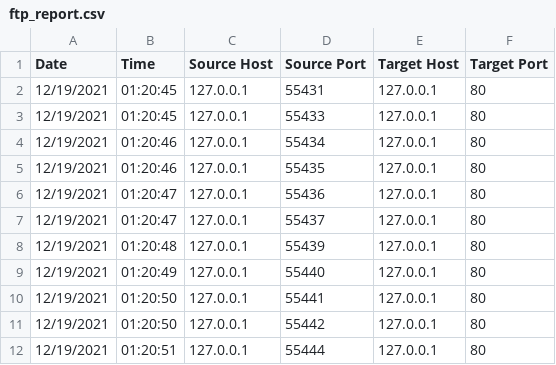
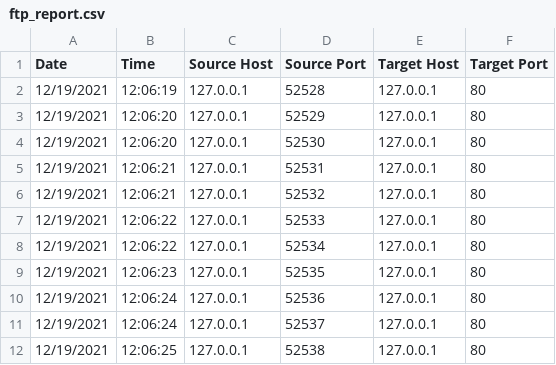
Before and after one commit to itsmemat/assign1, a CSV file: ftp_report.csv, drawn as a sheet.

```diff
--- a/ftp_report.csv
+++ b/ftp_report.csv
@@ -1,12 +1,12 @@
 Date,Time,Source Host,Source Port,Target Host,Target Port
-12/19/2021,01:20:45,127.0.0.1,55431,127.0.0.1,80
-12/19/2021,01:20:45,127.0.0.1,55433,127.0.0.1,80
-12/19/2021,01:20:46,127.0.0.1,55434,127.0.0.1,80
-12/19/2021,01:20:46,127.0.0.1,55435,127.0.0.1,80
-12/19/2021,01:20:47,127.0.0.1,55436,127.0.0.1,80
-12/19/2021,01:20:47,127.0.0.1,55437,127.0.0.1,80
-12/19/2021,01:20:48,127.0.0.1,55439,127.0.0.1,80
-12/19/2021,01:20:49,127.0.0.1,55440,127.0.0.1,80
-12/19/2021,01:20:50,127.0.0.1,55441,127.0.0.1,80
-12/19/2021,01:20:50,127.0.0.1,55442,127.0.0.1,80
-12/19/2021,01:20:51,127.0.0.1,55444,127.0.0.1,80
+12/19/2021,12:06:19,127.0.0.1,52528,127.0.0.1,80
+12/19/2021,12:06:20,127.0.0.1,52529,127.0.0.1,80
+12/19/2021,12:06:20,127.0.0.1,52530,127.0.0.1,80
+12/19/2021,12:06:21,127.0.0.1,52531,127.0.0.1,80
+12/19/2021,12:06:21,127.0.0.1,52532,127.0.0.1,80
+12/19/2021,12:06:22,127.0.0.1,52533,127.0.0.1,80
+12/19/2021,12:06:22,127.0.0.1,52534,127.0.0.1,80
+12/19/2021,12:06:23,127.0.0.1,52535,127.0.0.1,80
+12/19/2021,12:06:24,127.0.0.1,52536,127.0.0.1,80
+12/19/2021,12:06:24,127.0.0.1,52537,127.0.0.1,80
+12/19/2021,12:06:25,127.0.0.1,52538,127.0.0.1,80
```
Also changed, not shown: 3 other files.
